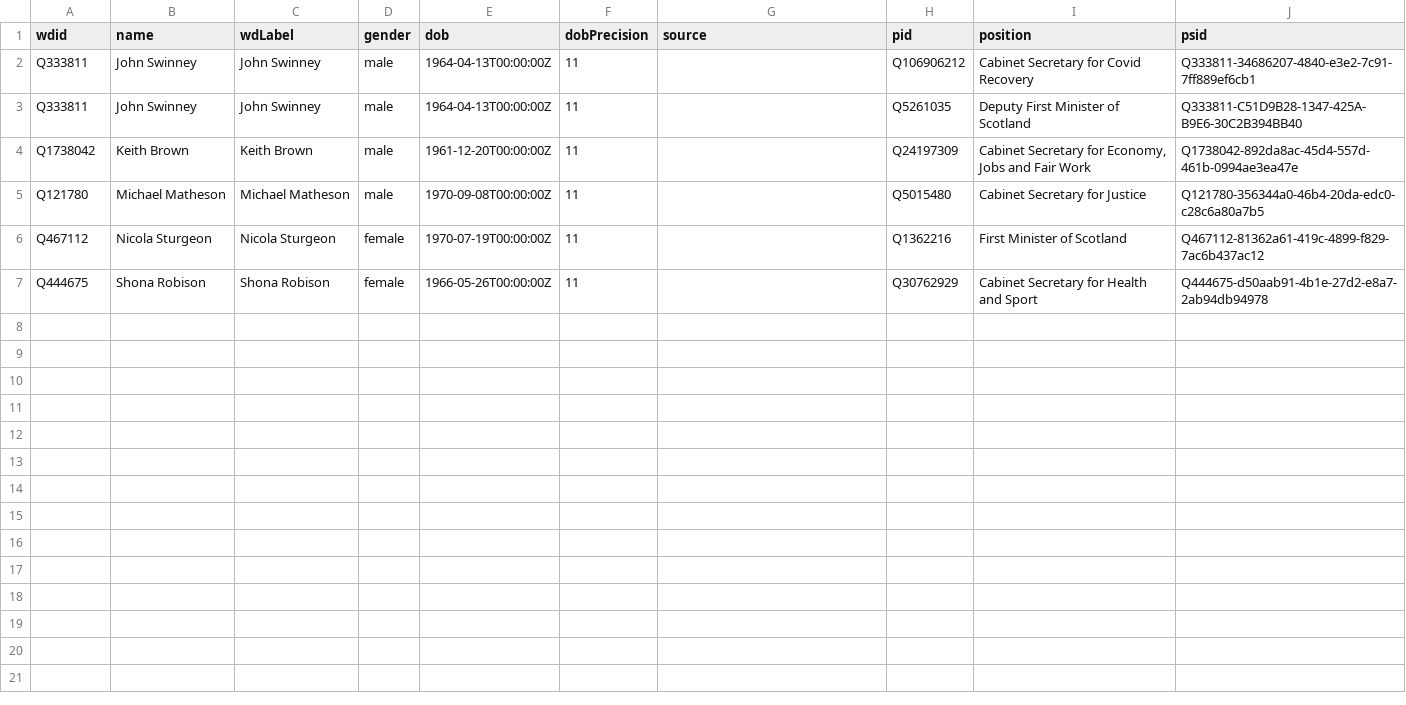
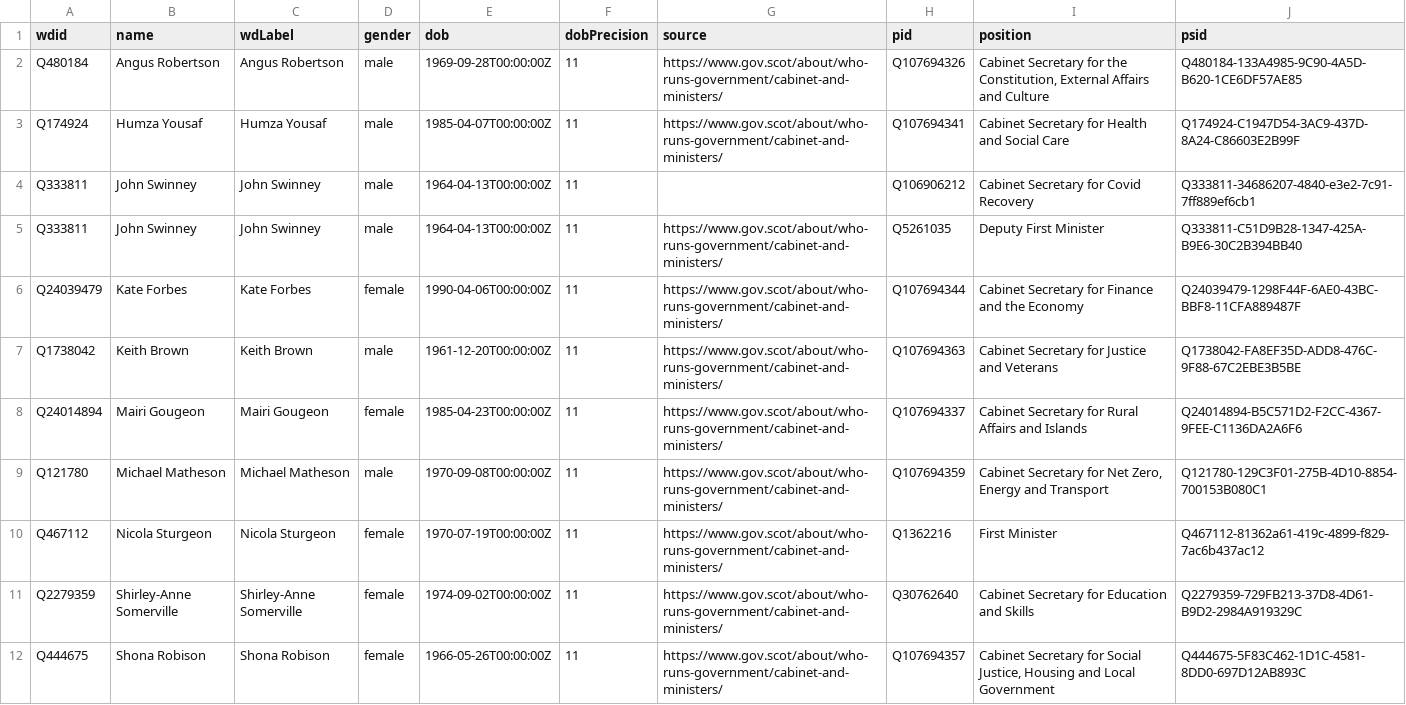
Before and after one commit to every-politician-scrapers/scotland-cabinet, a CSV file: data/wikidata.csv, drawn as a sheet.

Commit message:
refresh data

```diff
--- a/data/wikidata.csv
+++ b/data/wikidata.csv
@@ -1,7 +1,12 @@
 wdid,name,wdLabel,gender,dob,dobPrecision,source,pid,position,psid
+Q480184,Angus Robertson,Angus Robertson,male,1969-09-28T00:00:00Z,11,https://www.gov.scot/about/who-runs-government/cabinet-and-ministers/,Q107694326,"Cabinet Secretary for the Constitution, External Affairs and Culture",Q480184-133A4985-9C90-4A5D-B620-1CE6DF57AE85
+Q174924,Humza Yousaf,Humza Yousaf,male,1985-04-07T00:00:00Z,11,https://www.gov.scot/about/who-runs-government/cabinet-and-ministers/,Q107694341,Cabinet Secretary for Health and Social Care,Q174924-C1947D54-3AC9-437D-8A24-C86603E2B99F
 Q333811,John Swinney,John Swinney,male,1964-04-13T00:00:00Z,11,,Q106906212,Cabinet Secretary for Covid Recovery,Q333811-34686207-4840-e3e2-7c91-7ff889ef6cb1
-Q333811,John Swinney,John Swinney,male,1964-04-13T00:00:00Z,11,,Q5261035,Deputy First Minister of Scotland,Q333811-C51D9B28-1347-425A-B9E6-30C2B394BB40
-Q1738042,Keith Brown,Keith Brown,male,1961-12-20T00:00:00Z,11,,Q24197309,"Cabinet Secretary for Economy, Jobs and Fair Work",Q1738042-892da8ac-45d4-557d-461b-0994ae3ea47e
-Q121780,Michael Matheson,Michael Matheson,male,1970-09-08T00:00:00Z,11,,Q5015480,Cabinet Secretary for Justice,Q121780-356344a0-46b4-20da-edc0-c28c6a80a7b5
-Q467112,Nicola Sturgeon,Nicola Sturgeon,female,1970-07-19T00:00:00Z,11,,Q1362216,First Minister of Scotland,Q467112-81362a61-419c-4899-f829-7ac6b437ac12
-Q444675,Shona Robison,Shona Robison,female,1966-05-26T00:00:00Z,11,,Q30762929,Cabinet Secretary for Health and Sport,Q444675-d50aab91-4b1e-27d2-e8a7-2ab94db94978
+Q333811,John Swinney,John Swinney,male,1964-04-13T00:00:00Z,11,https://www.gov.scot/about/who-runs-government/cabinet-and-ministers/,Q5261035,Deputy First Minister,Q333811-C51D9B28-1347-425A-B9E6-30C2B394BB40
+Q24039479,Kate Forbes,Kate Forbes,female,1990-04-06T00:00:00Z,11,https://www.gov.scot/about/who-runs-government/cabinet-and-ministers/,Q107694344,Cabinet Secretary for Finance and the Economy,Q24039479-1298F44F-6AE0-43BC-BBF8-11CFA889487F
+Q1738042,Keith Brown,Keith Brown,male,1961-12-20T00:00:00Z,11,https://www.gov.scot/about/who-runs-government/cabinet-and-ministers/,Q107694363,Cabinet Secretary for Justice and Veterans,Q1738042-FA8EF35D-ADD8-476C-9F88-67C2EBE3B5BE
+Q24014894,Mairi Gougeon,Mairi Gougeon,female,1985-04-23T00:00:00Z,11,https://www.gov.scot/about/who-runs-government/cabinet-and-ministers/,Q107694337,Cabinet Secretary for Rural Affairs and Islands,Q24014894-B5C571D2-F2CC-4367-9FEE-C1136DA2A6F6
+Q121780,Michael Matheson,Michael Matheson,male,1970-09-08T00:00:00Z,11,https://www.gov.scot/about/who-runs-government/cabinet-and-ministers/,Q107694359,"Cabinet Secretary for Net Zero, Energy and Transport",Q121780-129C3F01-275B-4D10-8854-700153B080C1
+Q467112,Nicola Sturgeon,Nicola Sturgeon,female,1970-07-19T00:00:00Z,11,https://www.gov.scot/about/who-runs-government/cabinet-and-ministers/,Q1362216,First Minister,Q467112-81362a61-419c-4899-f829-7ac6b437ac12
+Q2279359,Shirley-Anne Somerville,Shirley-Anne Somerville,female,1974-09-02T00:00:00Z,11,https://www.gov.scot/about/who-runs-government/cabinet-and-ministers/,Q30762640,Cabinet Secretary for Education and Skills,Q2279359-729FB213-37D8-4D61-B9D2-2984A919329C
+Q444675,Shona Robison,Shona Robison,female,1966-05-26T00:00:00Z,11,https://www.gov.scot/about/who-runs-government/cabinet-and-ministers/,Q107694357,"Cabinet Secretary for Social Justice, Housing and Local Government",Q444675-5F83C462-1D1C-4581-8DD0-697D12AB893C
```
Also changed, not shown: 1 other file.
